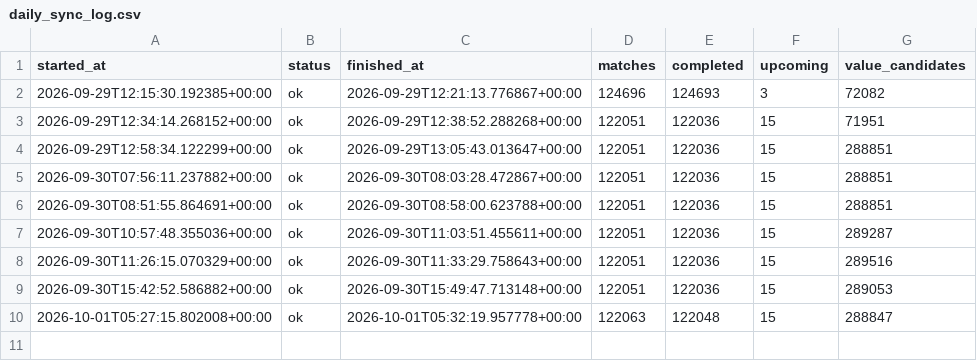
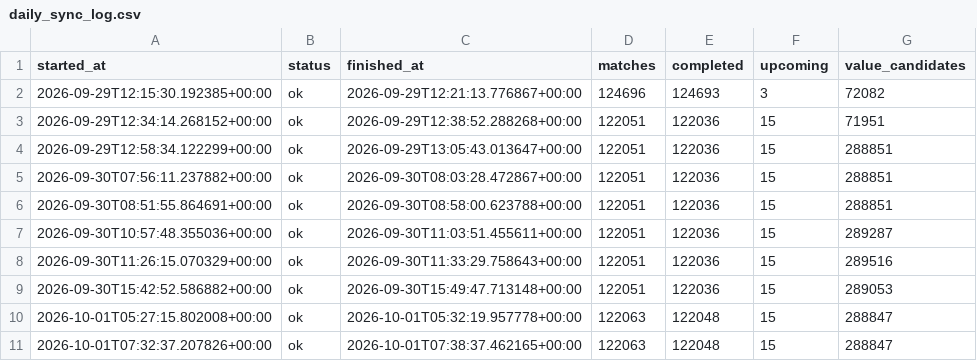
Before and after one commit to Cobradiezmos/WinIA, a CSV file: data/logs/daily_sync_log.csv, drawn as a sheet; the diff names each change by its address in the sheet, - before the commit and + after, or states it on an @@ line.

```diff
--- a/data/logs/daily_sync_log.csv
+++ b/data/logs/daily_sync_log.csv
+row 11: 2026-10-01T07:32:37.207826+00:00 | ok | 2026-10-01T07:38:37.462165+00:00 | 122063 | 122048 | 15 | 288847
```
Also changed, not shown: 1 other file.
